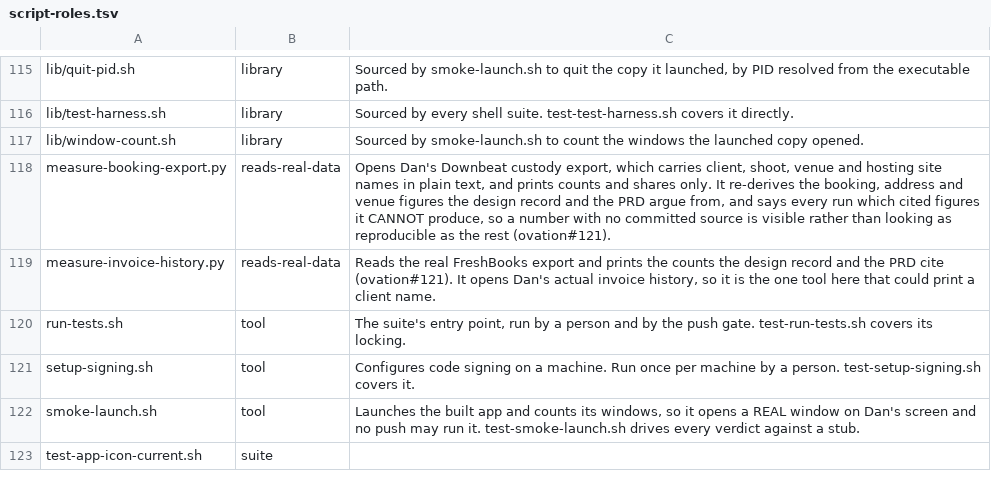
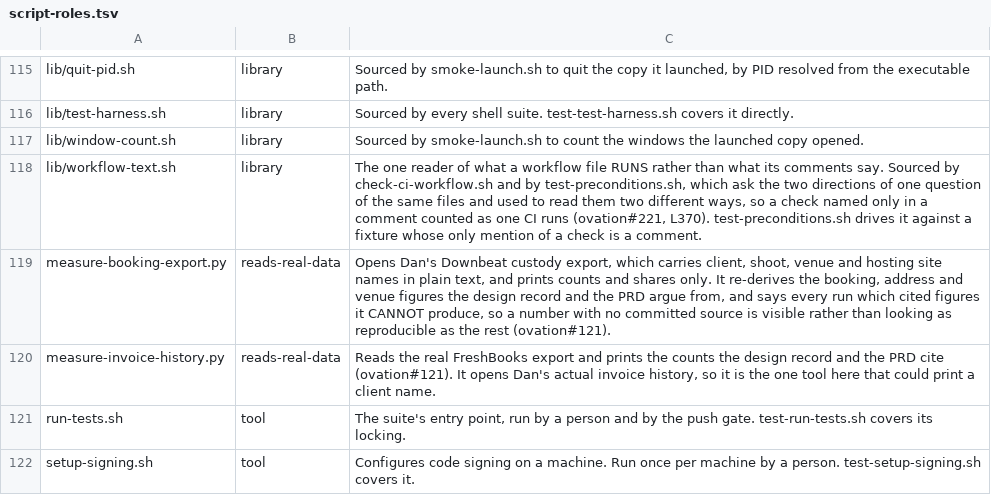
Before and after one commit to danwright32/ovation, a TSV file: scripts/lib/script-roles.tsv, drawn as a sheet; only a part is shown, gaps mark what is left out; the shorter side is filled out with more unchanged rows; the diff names each change by its address in the sheet, - before the commit and + after, or states it on an @@ line.

```diff
--- a/scripts/lib/script-roles.tsv
+++ b/scripts/lib/script-roles.tsv
+row 118: lib/workflow-text.sh | library | The one reader of what a workflow file RUNS rather than what its comments say. Sourced by check-ci-workflow.sh and by test-preconditions.sh, which ask the two directions of one question of the same files and used to read them two different ways, so a check named only in a comment counted as one CI runs (ovation#221, L370). test-preconditions.sh drives it against a fixture whose only mention of a check is a comment.
```
Also changed, not shown: 6 other files.
